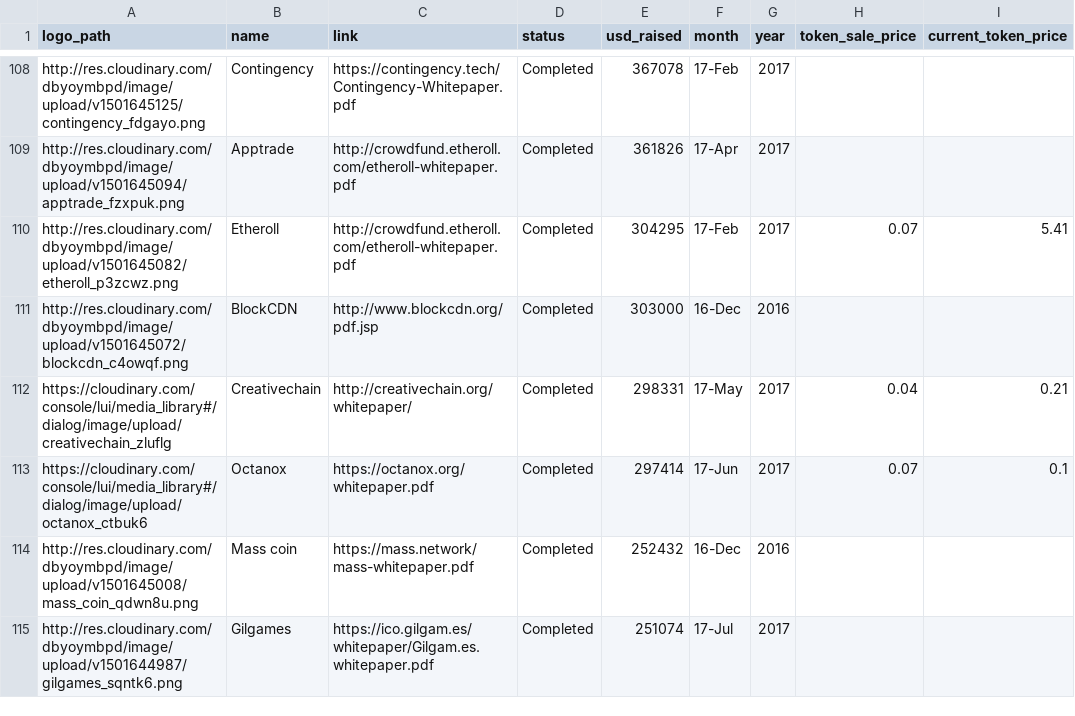
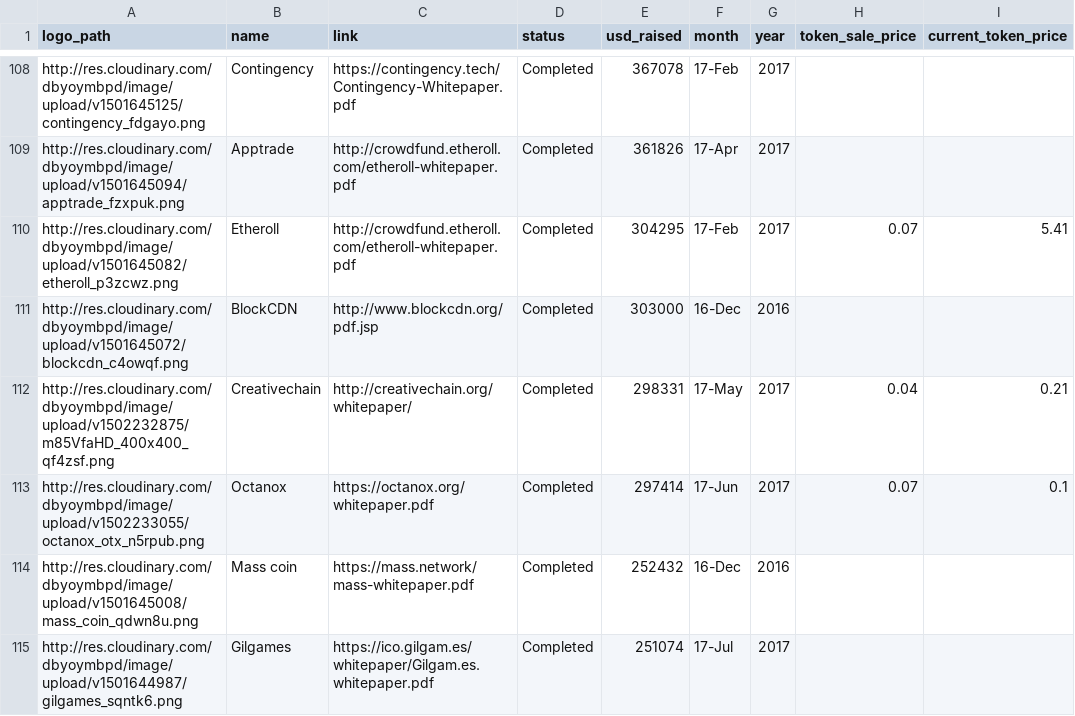
Before and after one commit to inkymaze/tokenICO, a CSV file: tokenInfo2.csv, drawn as a sheet; only a part is shown, gaps mark what is left out; the diff names each change by its address in the sheet, - before the commit and + after, or states it on an @@ line.

```diff
--- a/tokenInfo2.csv
+++ b/tokenInfo2.csv
-A112 (logo_path): https://cloudinary.com/console/lui/media_library#/dialog/image/upload/creativechain_zluflg
+A112 (logo_path): http://res.cloudinary.com/dbyoymbpd/image/upload/v1502232875/m85VfaHD_400x400_qf4zsf.png
-A113 (logo_path): https://cloudinary.com/console/lui/media_library#/dialog/image/upload/octanox_ctbuk6
+A113 (logo_path): http://res.cloudinary.com/dbyoymbpd/image/upload/v1502233055/octanox_otx_n5rpub.png
```
Also changed, not shown: 1 other file.
